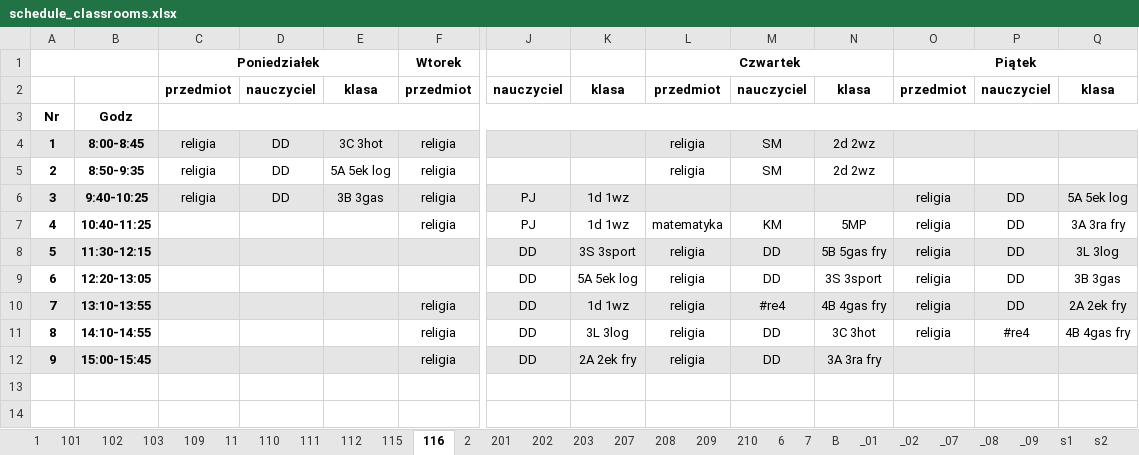
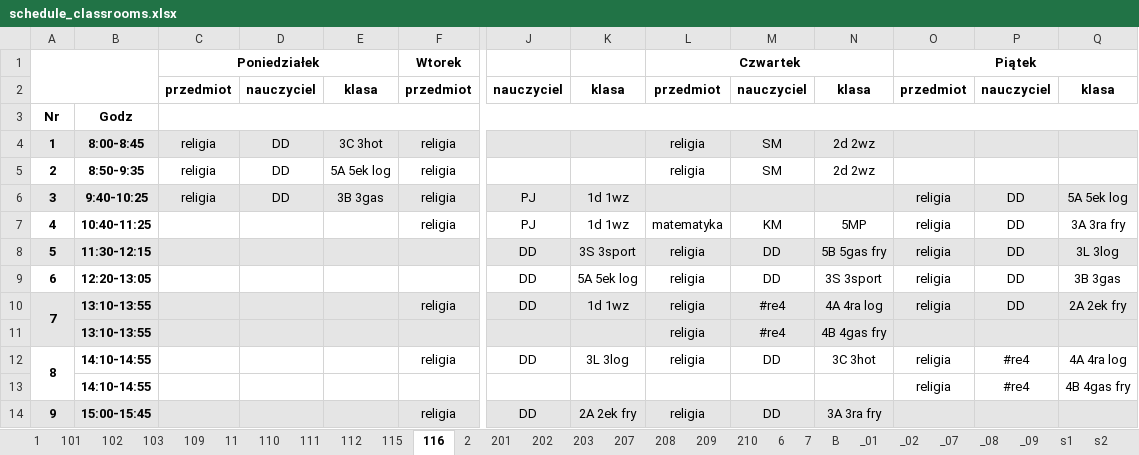
Before and after one commit to aleksajaw/lesson_plan_data_analysis, an Excel workbook: py_version/src/schedules/schedule_classrooms.xlsx, sheet 116, drawn as a sheet; only a part is shown, gaps mark what is left out; values as stored, in another font and other column widths than the file's, no borders; removed rows and columns are numbered as before the commit, all else as after; rows hold the shown columns only; the diff names each change by its address in the sheet, - before the commit and + after, or states it on an @@ line.

```diff
--- a/py_version/src/schedules/schedule_classrooms.xlsx (sheet 116)
+++ b/py_version/src/schedules/schedule_classrooms.xlsx (sheet 116)
-A1:B1 merged
+A1:B2 merged
+A10:A11 merged
-N10: 4B 4gas fry
+N10: 4A 4ra log
+row 11:  | 13:10-13:55 |  |  |  |  |  |  | religia | #re4 | 4B 4gas fry
+A12:A13 merged
-Q12: 4B 4gas fry
+Q12: 4A 4ra log
+row 13:  | 14:10-14:55 |  |  |  |  |  |  |  |  |  | religia | #re4 | 4B 4gas fry
```
Also changed, not shown: sheet 115, sheet st2, sheet s3, sheet _09, sheet 6, sheet st1, 25 more sheets, py_version/src/schedules/schedule-lists_owners-grouped.xlsx, py_version/src/schedules/schedule_classes.xlsx, 3 other files.
